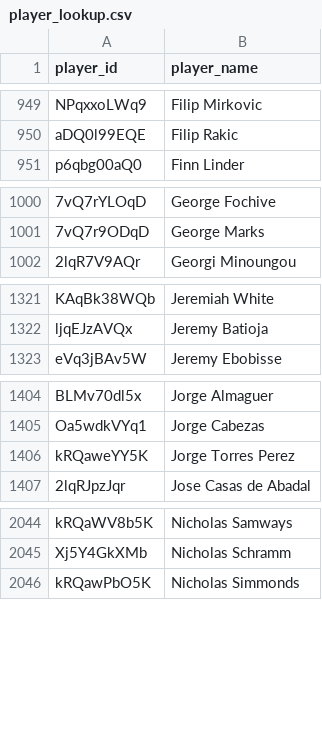
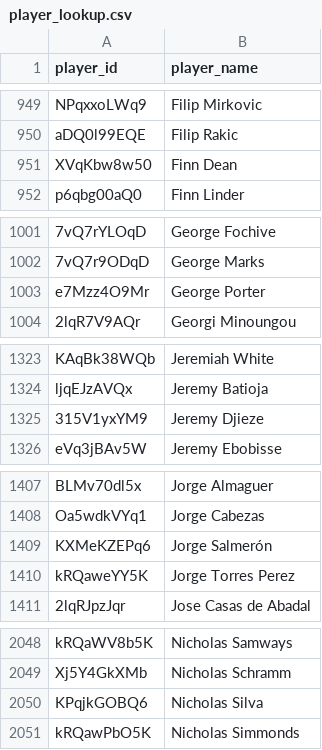
Before and after one commit to akeaswaran/goalsadded-data, a CSV file: data/mlsnp/player_lookup.csv, drawn as a sheet; only a part is shown, gaps mark what is left out; the diff covers the shown part only; the diff names each change by its address in the sheet, - before the commit and + after, or states it on an @@ line.

```diff
--- a/data/mlsnp/player_lookup.csv
+++ b/data/mlsnp/player_lookup.csv
+row 951: XVqKbw8w50 | Finn Dean
+row 1003: e7Mzz4O9Mr | George Porter
+row 1325: 315V1yxYM9 | Jeremy Djieze
+row 1409: KXMeKZEPq6 | Jorge Salmerón
+row 2050: KPqjkGOBQ6 | Nicholas Silva
```
Also changed, not shown: 1 added row, 1 removed row and 6 moved rows elsewhere in this file, data/mlsnp/player-g+-pct.csv, data/nwsl/player-g+-pct.csv, 13 other files.
